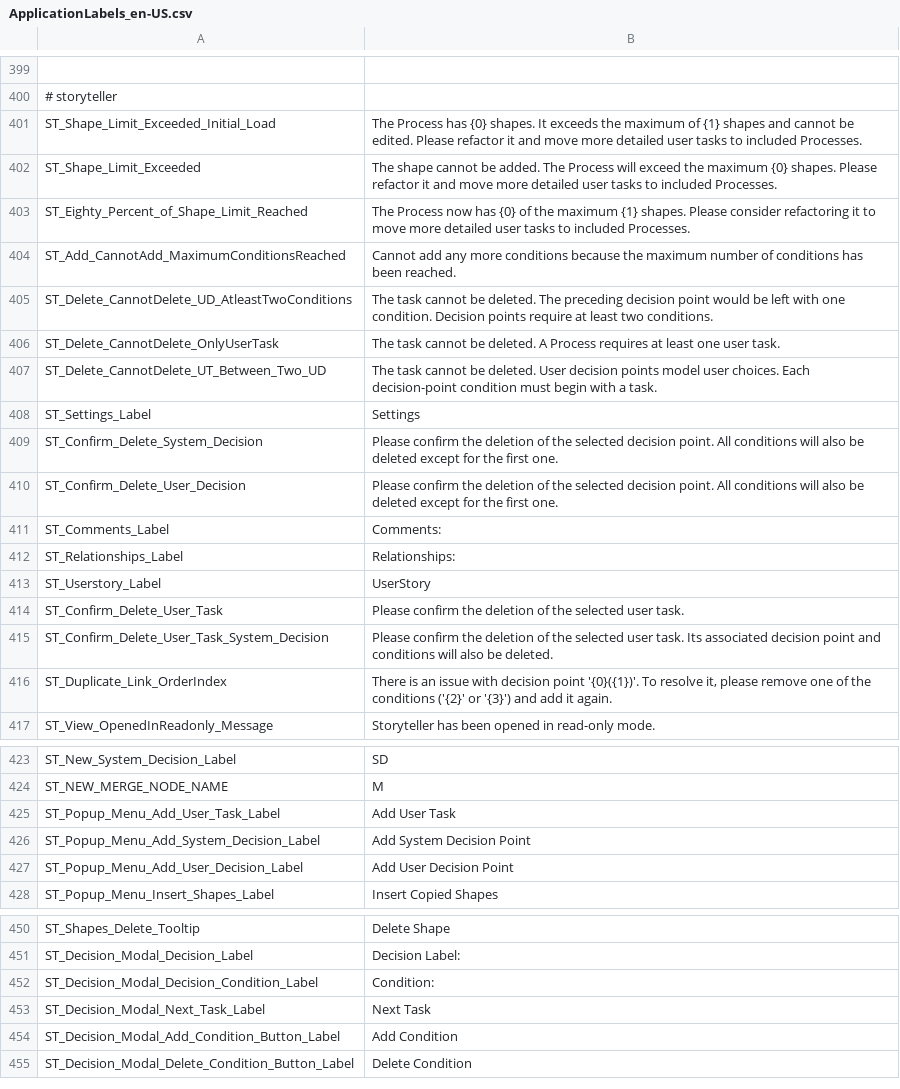
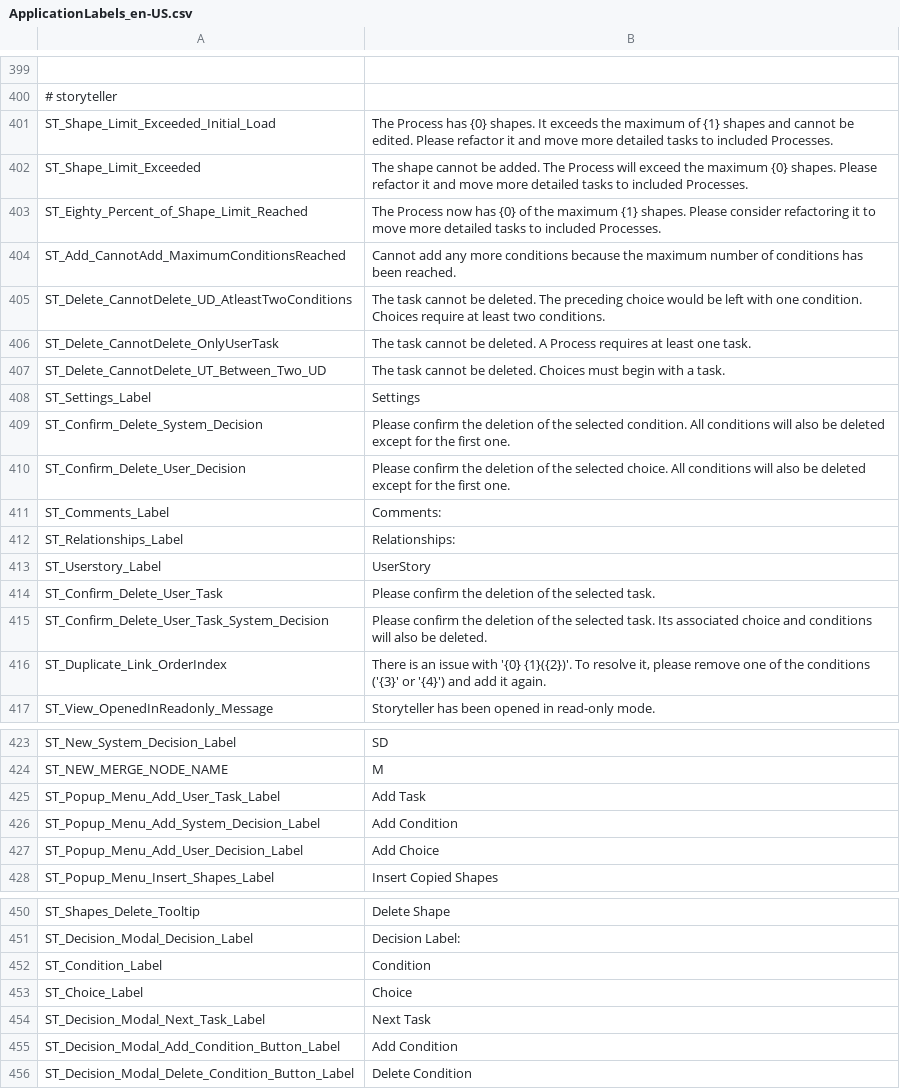
Before and after one commit to ogolikhin/blueprint, a CSV file: svc/db/AdminStorage/Data/ApplicationLabels_en-US.csv, drawn as a sheet; only a part is shown, gaps mark what is left out; removed rows and columns are numbered as before the commit, all else as after; the diff names each change by its address in the sheet, - before the commit and + after, or states it on an @@ line.

```diff
--- a/svc/db/AdminStorage/Data/ApplicationLabels_en-US.csv
+++ b/svc/db/AdminStorage/Data/ApplicationLabels_en-US.csv
-B401: …more detailed user tasks to…
+B401: …more detailed tasks to…
-B402: …more detailed user tasks to…
+B402: …more detailed tasks to…
-B403: …more detailed user tasks to…
+B403: …more detailed tasks to…
-B405: …The preceding decision point would be left with one condition. Decision points require at…
+B405: …The preceding choice would be left with one condition. Choices require at…
-B406: …least one user task.
+B406: …least one task.
-B407: …be deleted. User decision points model user choices. Each decision-point condition must begin…
+B407: …be deleted. Choices must begin…
-B409: …the selected decision point. All conditions…
+B409: …the selected condition. All conditions…
-B410: …the selected decision point. All conditions…
+B410: …the selected choice. All conditions…
-B414: …the selected user task.
+B414: …the selected task.
-B415: …the selected user task. Its associated decision point and conditions…
+B415: …the selected task. Its associated choice and conditions…
-B416: …issue with decision point '{0}({1})'. To resolve it, please remove one of the conditions ('{2}' or '{3}') and add…
+B416: …issue with '{0} {1}({2})'. To resolve it, please remove one of the conditions ('{3}' or '{4}') and add…
-B425: Add User Task
+B425: Add Task
-B426: Add System Decision Point
+B426: Add Condition
-B427: Add User Decision Point
+B427: Add Choice
-row 452: ST_Decision_Modal_Decision_Condition_Label | Condition:
+row 452: ST_Condition_Label | Condition
+row 453: ST_Choice_Label | Choice
```
Also changed, not shown: 5 other files.
